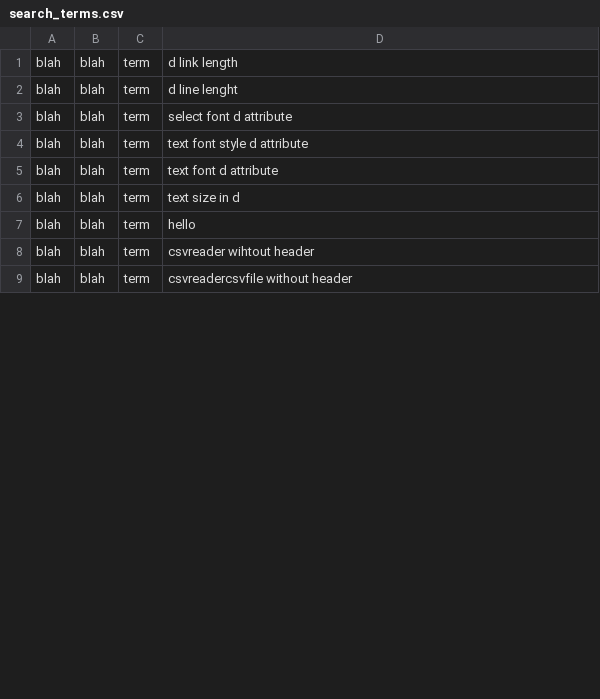
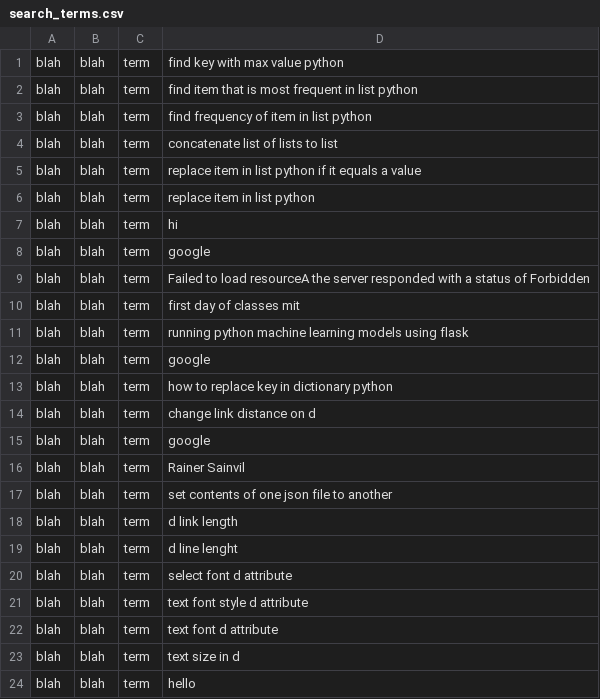
Before and after one commit to karenli6/lotus, a CSV file: search_terms.csv, drawn as a sheet; only a part is shown; the shorter side is filled out with more unchanged rows; the diff covers the shown part only.

```diff
--- a/search_terms.csv
+++ b/search_terms.csv
@@ -1 +1,18 @@
+blah,blah,term,find key with max value python
+blah,blah,term,find item that is most frequent in list python
+blah,blah,term,find frequency of item in list python
+blah,blah,term,concatenate list of lists to list
+blah,blah,term,replace item in list python if it equals a value
+blah,blah,term,replace item in list python
+blah,blah,term,hi
+blah,blah,term,google
+blah,blah,term,Failed to load resourceA the server responded with a status of  Forbidden
+blah,blah,term,first day of classes mit
+blah,blah,term,running python machine learning models using flask
+blah,blah,term,google
+blah,blah,term,how to replace key in dictionary python
+blah,blah,term,change link distance on d
+blah,blah,term,google
+blah,blah,term,Rainer Sainvil
+blah,blah,term,set contents of one json file to another
 blah,blah,term,d link length
```
Also changed, not shown: 18 removed rows elsewhere in this file, 5 other files.
